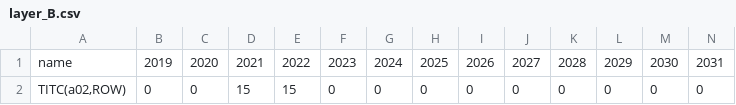
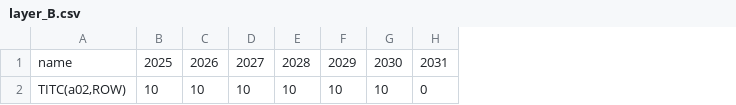
Before and after one commit to wjmckibbin/gcubed-2R, a CSV file: user_data/2R/179/simulations/experiment_4/layer_B.csv, drawn as a sheet; only a part is shown; removed rows and columns are numbered as before the commit, all else as after; the diff names each change by its address in the sheet, - before the commit and + after, or states it on an @@ line.

```diff
--- a/user_data/2R/179/simulations/experiment_4/layer_B.csv
+++ b/user_data/2R/179/simulations/experiment_4/layer_B.csv
-column B, rows 1-2: 2019 | 0
-column C, rows 1-2: 2020 | 0
-column D, rows 1-2: 2021 | 15
-column E, rows 1-2: 2022 | 15
-column F, rows 1-2: 2023 | 0
-column G, rows 1-2: 2024 | 0
-B2: 0
+B2: 10
-C2: 0
+C2: 10
-D2: 0
+D2: 10
-E2: 0
+E2: 10
-F2: 0
+F2: 10
-G2: 0
+G2: 10
```
Also changed, not shown: user_data/2R/179/simulations/experiment_4/layer_A.csv, user_data/2R/179/sym/model_2R_179_eqnmap.csv, 28 other files.
